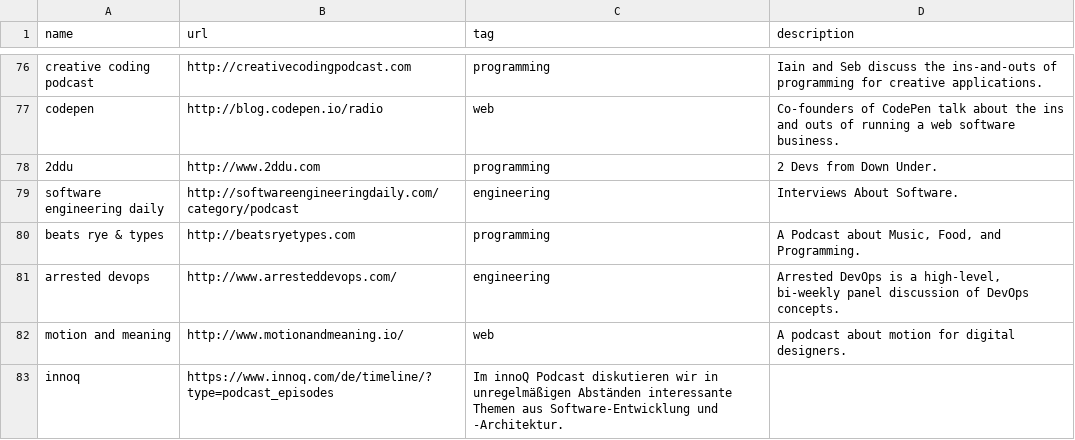
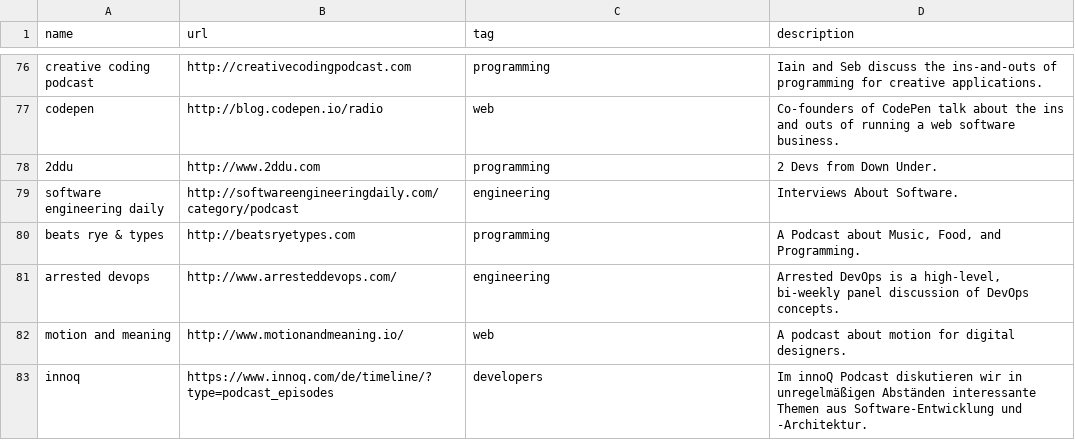
Before and after one commit to griffio/griffio.github.io, a CSV file: _data/techpodcasts.csv, drawn as a sheet; only a part is shown, gaps mark what is left out.

Commit message:
innoq

```diff
--- a/_data/techpodcasts.csv
+++ b/_data/techpodcasts.csv
@@ -82,2 +82,2 @@ arrested devops,http://www.arresteddevops.com/,engineering,"Arrested DevOps is a
 motion and meaning,http://www.motionandmeaning.io/,web,"A podcast about motion for digital designers."
-innoq,https://www.innoq.com/de/timeline/?type=podcast_episodes,"Im innoQ Podcast diskutieren wir in unregelmäßigen Abständen interessante Themen aus Software-Entwicklung und -Architektur."
+innoq,https://www.innoq.com/de/timeline/?type=podcast_episodes,developers,"Im innoQ Podcast diskutieren wir in unregelmäßigen Abständen interessante Themen aus Software-Entwicklung und -Architektur."
```
